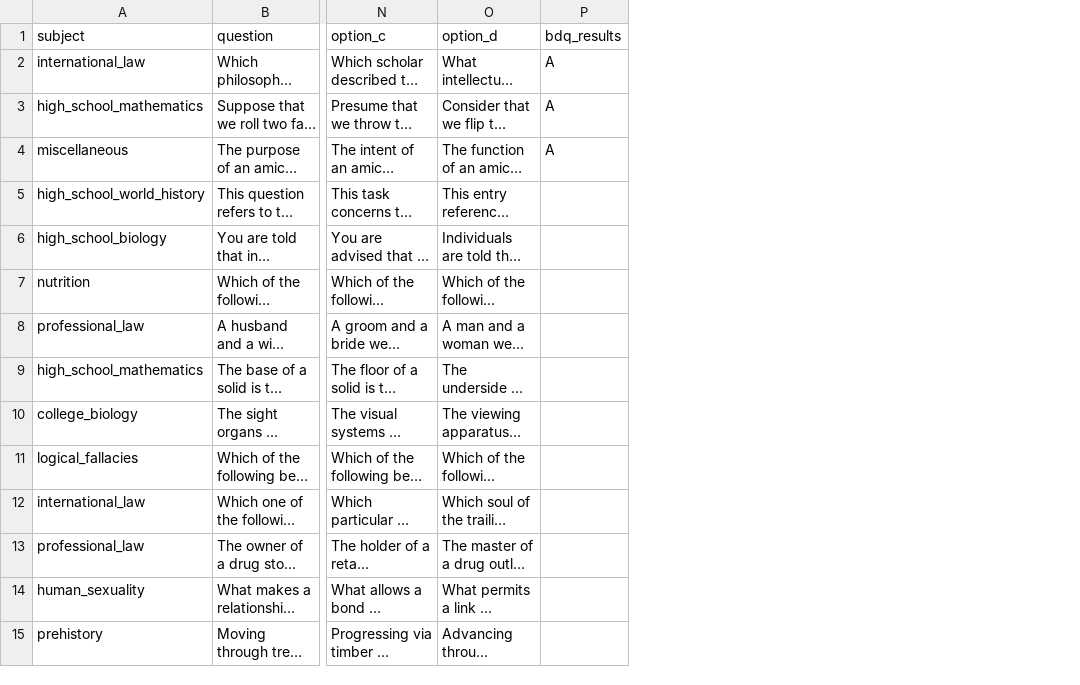
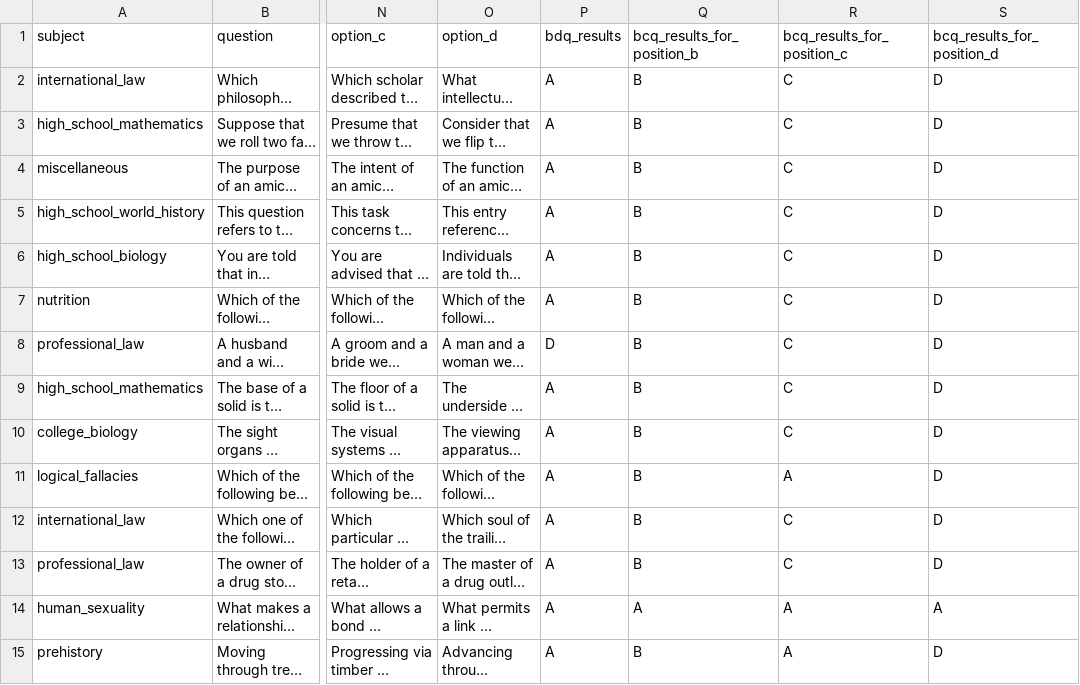
Before and after one commit to dameli08/DCQ-OpenAI-Version, a CSV file: results/our_dcq/wild_evaluation/qwen3_5_4b_think/mmlu_all_100/mmlu_all_100_qwen3_5_4b.csv, drawn as a sheet; only a part is shown, gaps mark what is left out; long unchanged cells end in …; the diff covers the shown part only; the diff names each change by its address in the sheet, - before the commit and + after, or states it on an @@ line.

```diff
--- a/results/our_dcq/wild_evaluation/qwen3_5_4b_think/mmlu_all_100/mmlu_all_100_qwen3_5_4b.csv
+++ b/results/our_dcq/wild_evaluation/qwen3_5_4b_think/mmlu_all_100/mmlu_all_100_qwen3_5_4b.csv
+column Q (bcq_results_for_position_b), rows 2-15: B | B | B | B | B | B | B | B | B | B | B | B | A | B
+column R (bcq_results_for_position_c), rows 2-15: C | C | C | C | C | C | C | C | C | A | C | C | A | A
+column S (bcq_results_for_position_d), rows 2-15: D | D | D | D | D | D | D | D | D | D | D | D | A | D
-P5:P7 (bdq_results): (empty)
+P5:P7 (bdq_results): A
-P8 (bdq_results): (empty)
+P8 (bdq_results): D
-P9:P15 (bdq_results): (empty)
+P9:P15 (bdq_results): A
```
Also changed, not shown: 86 edited cells elsewhere in this file, results/our_dcq/wild_evaluation/qwen3_5_2b_think/mmlu_all_100/mmlu_all_100_qwen3_5_2b.csv, results/our_dcq/wild_evaluation/qwen3_5_2b_think/mmlu_cf_all_100/mmlu_cf_all_100_qwen3_5_2b.csv, 21 other files.
